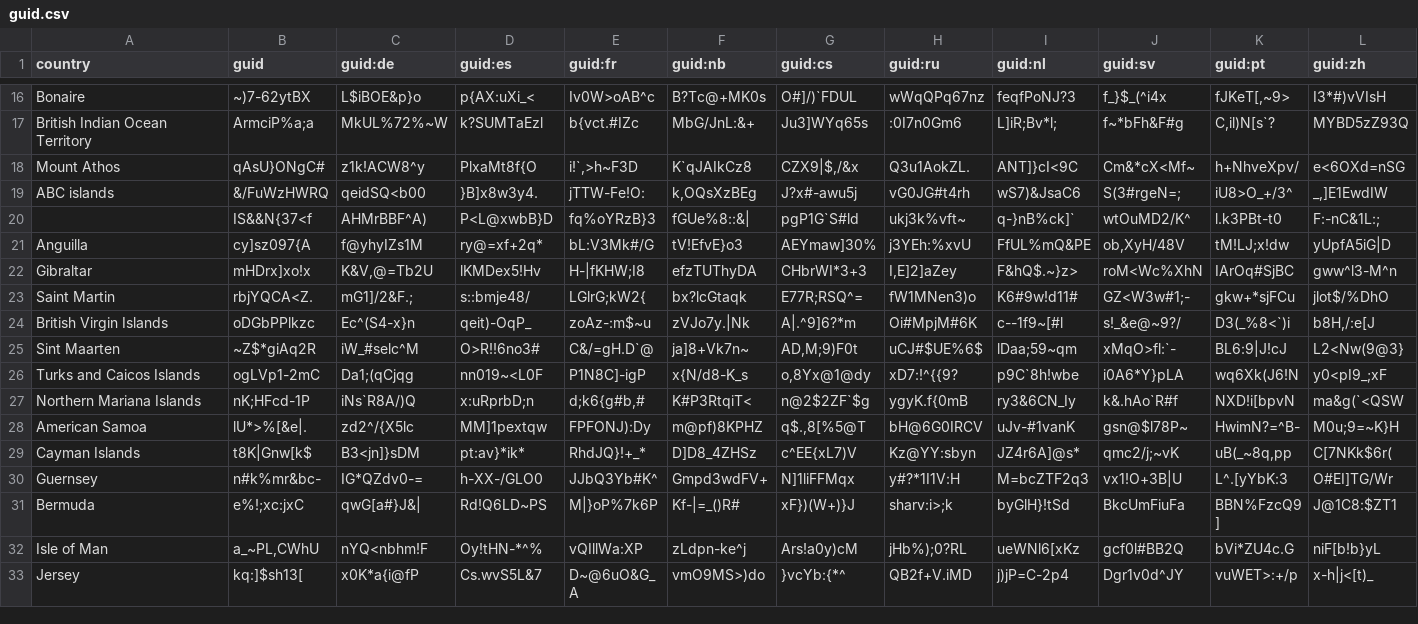
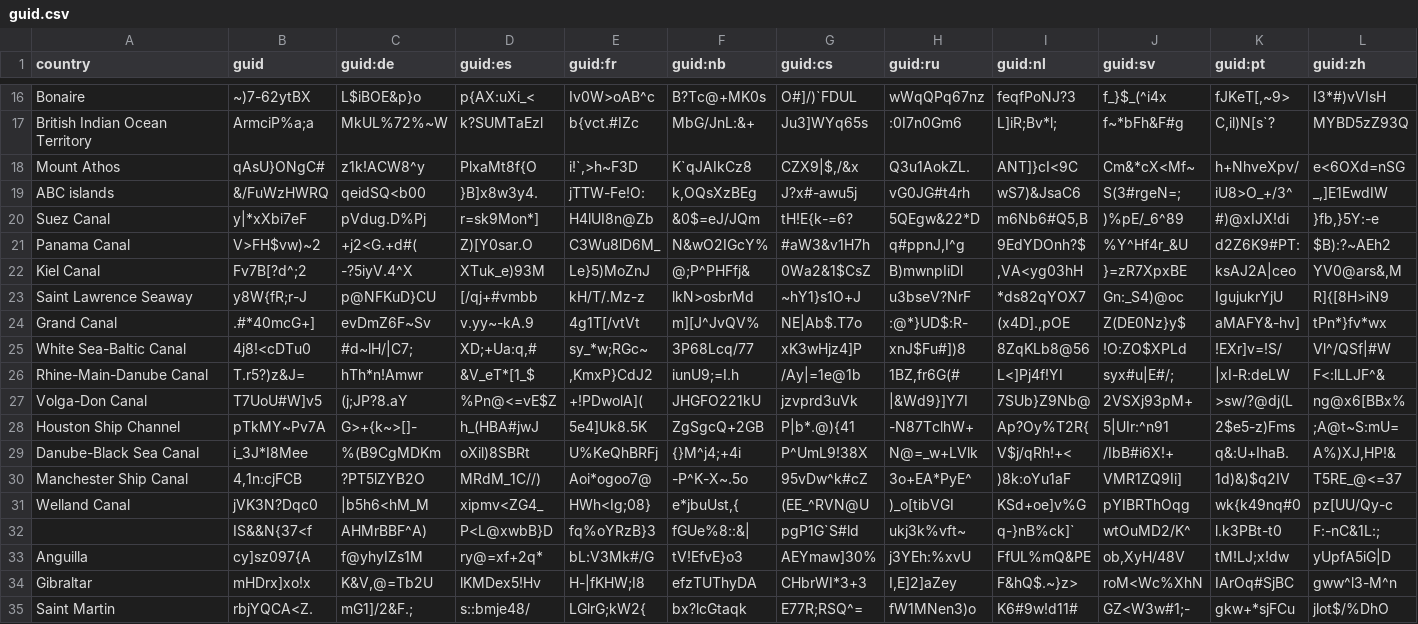
Before and after one commit to meyeringh/hardcore-geography, a CSV file: src/data/guid.csv, drawn as a sheet; only a part is shown, gaps mark what is left out; the shorter side is filled out with more unchanged rows; rows hold the shown columns only; the diff names each change by its address in the sheet, - before the commit and + after, or states it on an @@ line.

```diff
--- a/src/data/guid.csv
+++ b/src/data/guid.csv
+row 20: Suez Canal | y|*xXbi7eF | pVdug.D%Pj | r=sk9Mon*] | H4lUI8n@Zb | &0$=eJ/JQm | tH!E{k-=6? | 5QEgw&22*D | m6Nb6#Q5,B | )%pE/_6^89 | #)@xIJX!di | }fb,}5Y:-e
+row 21: Panama Canal | V>FH$vw)~2 | +j2<G.+d#( | Z)[Y0sar.O | C3Wu8lD6M_ | N&wO2IGcY% | #aW3&v1H7h | q#ppnJ,I^g | 9EdYDOnh?$ | %Y^Hf4r_&U | d2Z6K9#PT: | $B):?~AEh2
+row 22: Kiel Canal | Fv7B[?d^;2 | -?5iyV.4^X | XTuk_e)93M | Le}5)MoZnJ | @;P^PHFfj& | 0Wa2&1$CsZ | B)mwnpIiDl | ,VA<yg03hH | }=zR7XpxBE | ksAJ2A|ceo | YV0@ars&,M
+row 23: Saint Lawrence Seaway | y8W{fR;r-J | p@NFKuD}CU | [/qj+#vmbb | kH/T/.Mz-z | lkN>osbrMd | ~hY1}s1O+J | u3bseV?NrF | *ds82qYOX7 | Gn:_S4)@oc | IgujukrYjU | R]{[8H>iN9
+row 24: Grand Canal | .#*40mcG+] | evDmZ6F~Sv | v.yy~-kA.9 | 4g1T[/vtVt | m][J^JvQV% | NE|Ab$.T7o | :@*}UD$:R- | (x4D].,pOE | Z(DE0Nz}y$ | aMAFY&-hv] | tPn*}fv*wx
+row 25: White Sea-Baltic Canal | 4j8!<cDTu0 | #d~lH/|C7; | XD;+Ua:q,# | sy_*w;RGc~ | 3P68Lcq/77 | xK3wHjz4]P | xnJ$Fu#])8 | 8ZqKLb8@56 | !O:ZO$XPLd | !EXr]v=!S/ | Vl^/QSf|#W
+row 26: Rhine-Main-Danube Canal | T.r5?)z&J= | hTh*n!Amwr | &V_eT*[1_$ | ,KmxP}CdJ2 | iunU9;=I.h | /Ay|=1e@1b | 1BZ,fr6G(# | L<]Pj4f!YI | syx#u|E#/; | |xI-R:deLW | F<:lLLJF^&
+row 27: Volga-Don Canal | T7UoU#W]v5 | (j;JP?8.aY | %Pn@<=vE$Z | +!PDwolA]( | JHGFO221kU | jzvprd3uVk | |&Wd9}]Y7I | 7SUb}Z9Nb@ | 2VSXj93pM+ | >sw/?@dj(L | ng@x6[BBx%
+row 28: Houston Ship Channel | pTkMY~Pv7A | G>+{k~>[]- | h_(HBA#jwJ | 5e4]Uk8.5K | ZgSgcQ+2GB | P|b*.@){41 | -N87TclhW+ | Ap?Oy%T2R{ | 5|UIr:^n91 | 2$e5-z)Fms | ;A@t~S:mU=
+row 29: Danube-Black Sea Canal | i_3J*I8Mee | %(B9CgMDKm | oXil)8SBRt | U%KeQhBRFj | {}M^j4;+4i | P^UmL9!38X | N@=_w+LVlk | V$j/qRh!+< | /IbB#i6X!+ | q&:U+IhaB. | A%)XJ,HP!&
+row 30: Manchester Ship Canal | 4,1n:cjFCB | ?PT5lZYB2O | MRdM_1C//) | Aoi*ogoo7@ | -P^K-X~.5o | 95vDw^k#cZ | 3o+EA*PyE^ | )8k:oYu1aF | VMR1ZQ9Ii] | 1d)&)$q2IV | T5RE_@<=37
+row 31: Welland Canal | jVK3N?Dqc0 | |b5h6<hM_M | xipmv<ZG4_ | HWh<Ig;08} | e*jbuUst,{ | (EE_^RVN@U | )_o[tibVGI | KSd+oe]v%G | pYIBRThOqg | wk{k49nq#0 | pz[UU/Qy-c
```
Also changed, not shown: sources.csv, src/data/capital.csv, 19 other files.
